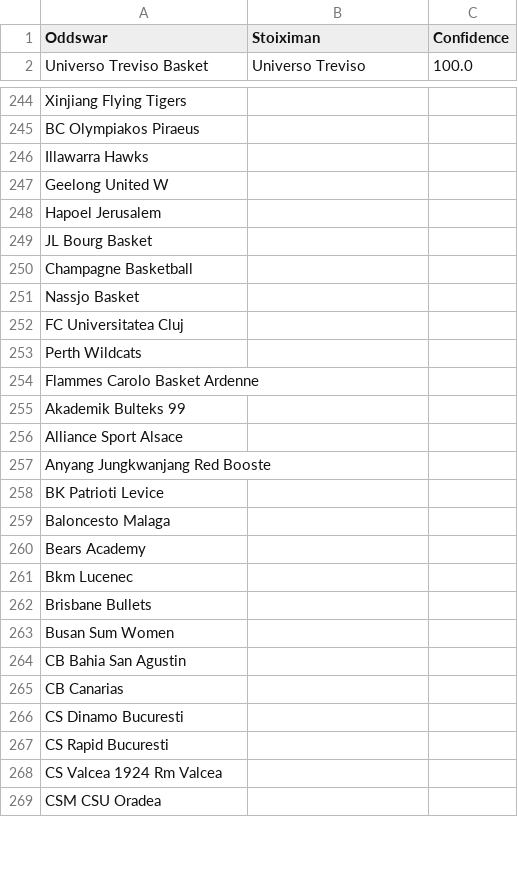
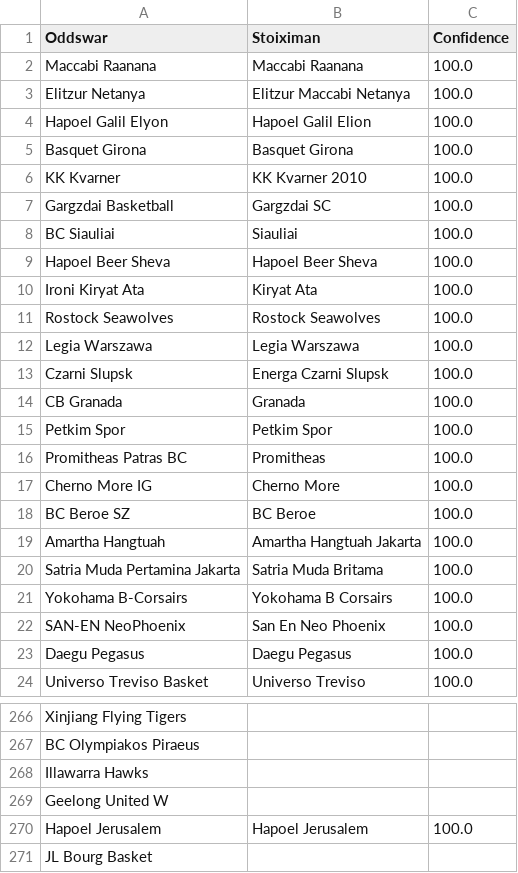
Before and after one commit to battalboy/harbi, a CSV file: stoiximan_basketball_matches.csv, drawn as a sheet; only a part is shown, gaps mark what is left out; the shorter side is filled out with more unchanged rows; the diff covers the shown part only.

```diff
--- a/stoiximan_basketball_matches.csv
+++ b/stoiximan_basketball_matches.csv
@@ -1,2 +1,24 @@
 Oddswar,Stoiximan,Confidence
+ Maccabi Raanana, Maccabi Raanana,100.0
+Elitzur Netanya,Elitzur Maccabi Netanya,100.0
+Hapoel Galil Elyon,Hapoel Galil Elion,100.0
+Basquet Girona,Basquet Girona,100.0
+KK Kvarner,KK Kvarner 2010,100.0
+Gargzdai Basketball,Gargzdai SC,100.0
+BC Siauliai,Siauliai,100.0
+Hapoel Beer Sheva,Hapoel Beer Sheva,100.0
+Ironi Kiryat Ata,Kiryat Ata,100.0
+Rostock Seawolves,Rostock Seawolves,100.0
+Legia Warszawa,Legia Warszawa,100.0
+Czarni Slupsk,Energa Czarni Slupsk,100.0
+CB Granada,Granada,100.0
+Petkim Spor,Petkim Spor,100.0
+Promitheas Patras BC,Promitheas,100.0
+Cherno More IG,Cherno More,100.0
+BC Beroe SZ,BC Beroe,100.0
+Amartha Hangtuah,Amartha Hangtuah Jakarta,100.0
+Satria Muda Pertamina Jakarta,Satria Muda Britama,100.0
+Yokohama B-Corsairs,Yokohama B Corsairs,100.0
+SAN-EN NeoPhoenix,San En Neo Phoenix,100.0
+Daegu Pegasus,Daegu Pegasus,100.0
 Universo Treviso Basket,Universo Treviso,100.0
@@ -247,3 +269,3 @@ Illawarra Hawks,,
 Geelong United W,,
-Hapoel Jerusalem,,
+Hapoel Jerusalem,Hapoel Jerusalem,100.0
 JL Bourg Basket,,
```
Also changed, not shown: 5 edited cells elsewhere in this file, roobet_basketball_matches.csv, tumbet_basketball_matches.csv.
